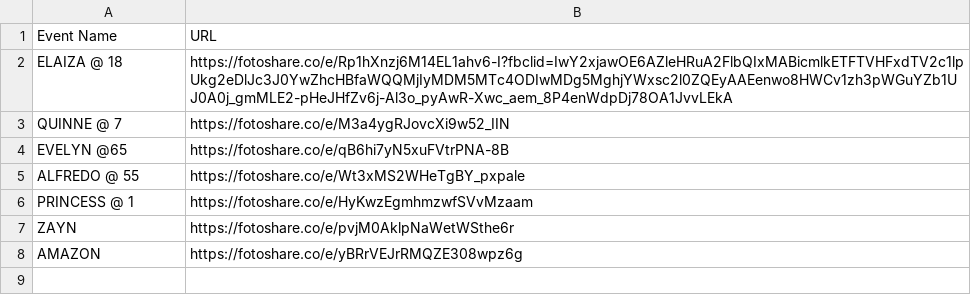
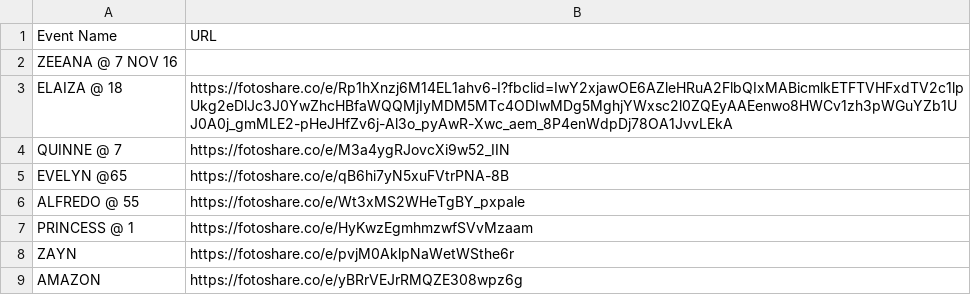
Before and after one commit to sirnichemotivation-rgb/events-landingpage, a CSV file: events.csv, drawn as a sheet; the diff names each change by its address in the sheet, - before the commit and + after, or states it on an @@ line.

Commit message:
Update events.csv

```diff
--- a/events.csv
+++ b/events.csv
+row 2: ZEEANA @ 7 NOV 16
```
